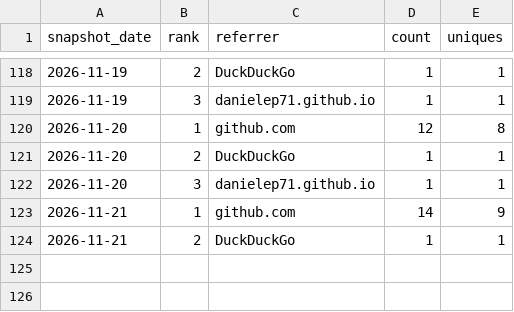
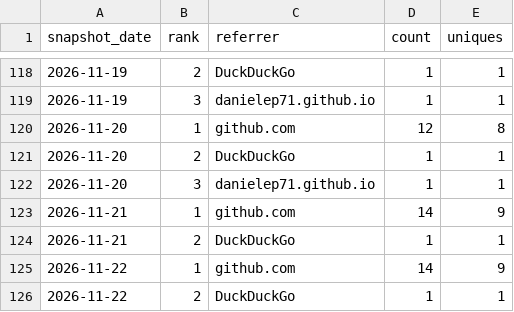
Before and after one commit to danielep71/VBA-PROBABILITY-DISTRIBUTIONS, a CSV file: data/referrers.csv, drawn as a sheet; only a part is shown, gaps mark what is left out; the diff names each change by its address in the sheet, - before the commit and + after, or states it on an @@ line.

```diff
--- a/data/referrers.csv
+++ b/data/referrers.csv
+row 125: 2026-11-22 | 1 | github.com | 14 | 9
+row 126: 2026-11-22 | 2 | DuckDuckGo | 1 | 1
```
Also changed, not shown: data/popular_paths.csv, data/traffic.csv, 4 other files.
